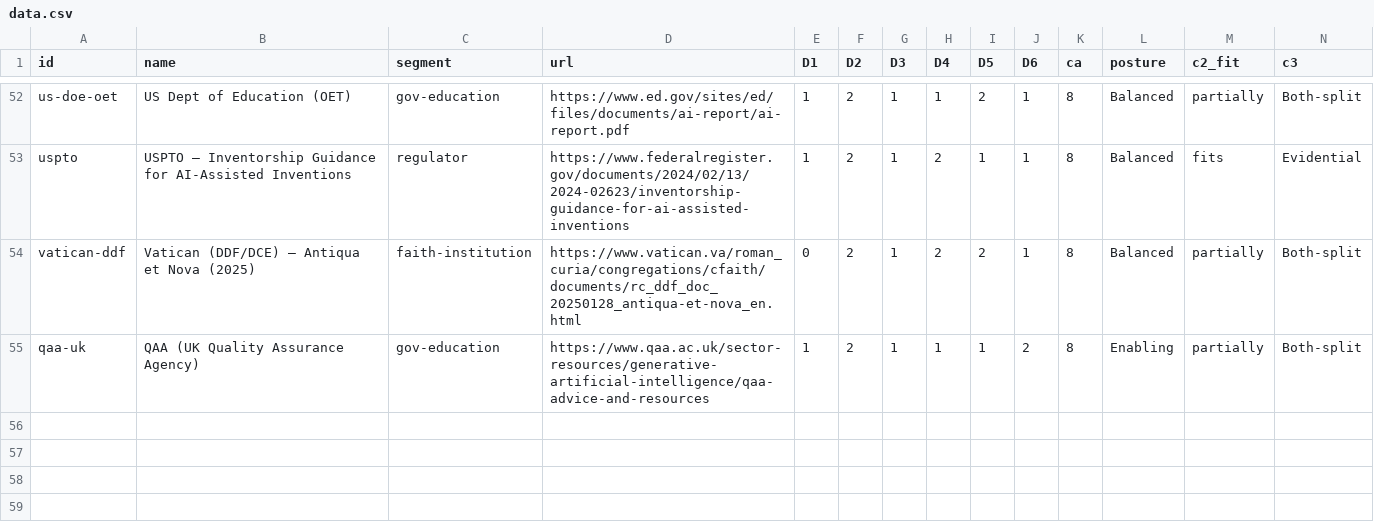
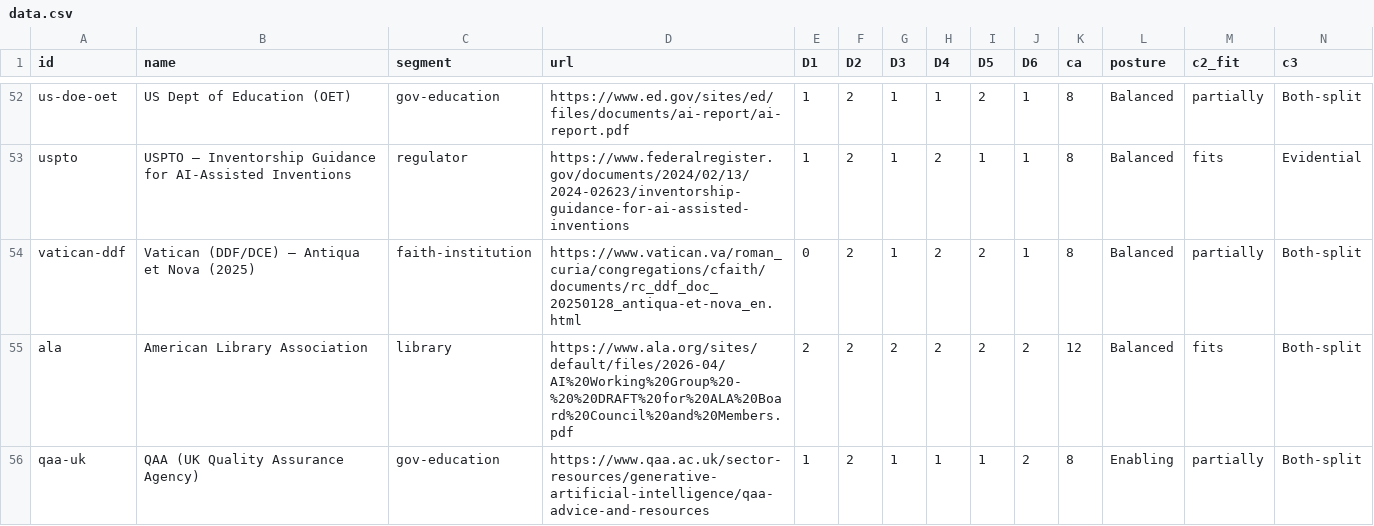
Before and after one commit to chrishuberreitz/calibrated-authority-index-site, a CSV file: data.csv, drawn as a sheet; only a part is shown, gaps mark what is left out; rows hold the shown columns only; the diff names each change by its address in the sheet, - before the commit and + after, or states it on an @@ line.

```diff
--- a/data.csv
+++ b/data.csv
+row 55: ala | American Library Association | library | https://www.ala.org/sites/default/files/2026-04/AI%20Working%20Group%20-%20%20DRAFT%20for%20ALA%20Board%20Council%20and%20Members.pdf | 2 | 2 | 2 | 2 | 2 | 2 | 12 | Balanced | fits | Both-split
```
Also changed, not shown: 9 other files.
